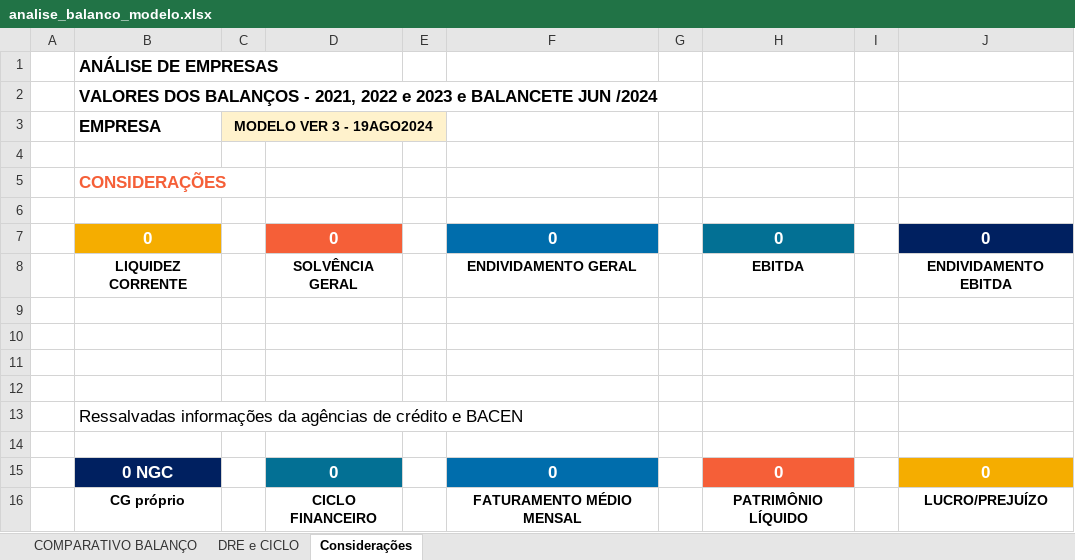
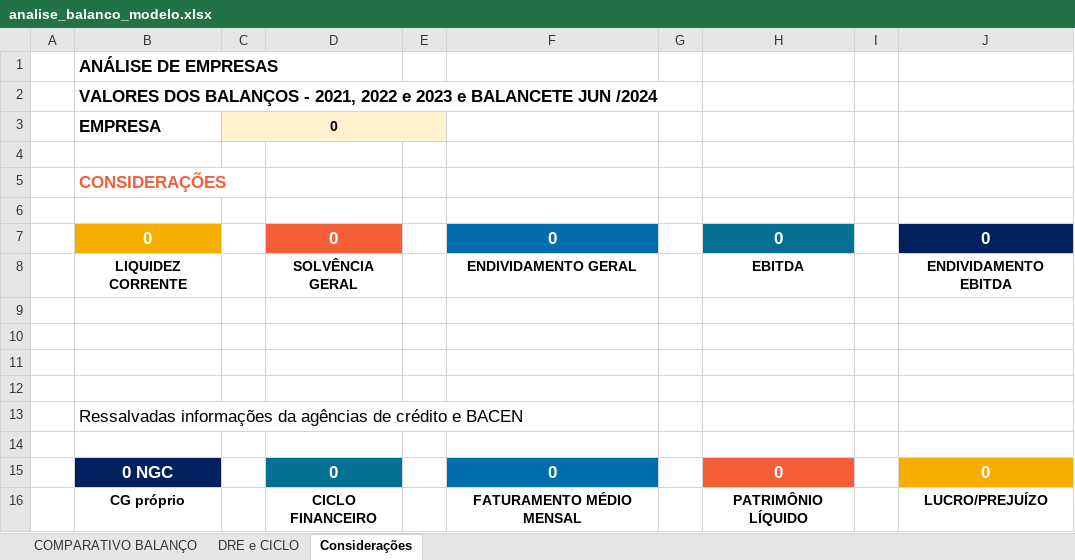
Before and after one commit to lucaasfalcao/vector-datasheet-automation-backend, an Excel workbook: static/files/analise_balanco_modelo.xlsx, sheet Considerações, drawn as a sheet; values as stored, in another font and other column widths than the file's, no borders; the diff names each change by its address in the sheet, - before the commit and + after, or states it on an @@ line.

```diff
--- a/static/files/analise_balanco_modelo.xlsx (sheet Considerações)
+++ b/static/files/analise_balanco_modelo.xlsx (sheet Considerações)
-C3: MODELO VER 3 - 19AGO2024
+C3: 0
```
Also changed, not shown: sheet COMPARATIVO BALANÇO, sheet DRE e CICLO, 9 other files.
